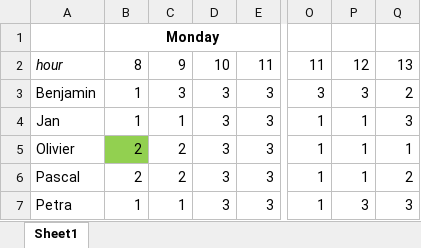
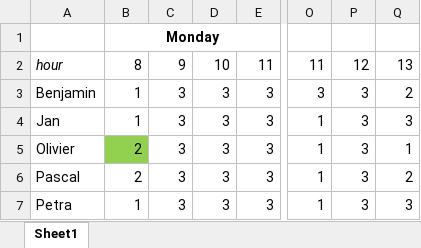
Before and after one commit to KubeWatch-Monitoring/KubeWatch, an Excel workbook: Organisation/Availability.xlsx, sheet Sheet1, drawn as a sheet; only a part is shown, gaps mark what is left out; values as stored, in another font and other column widths than the file's, no borders; charts and pictures and conditional formats not drawn; the diff names each change by its address in the sheet, - before the commit and + after, or states it on an @@ line.

Commit message:
Add new meeting notes and update availability

```diff
--- a/Organisation/Availability.xlsx (sheet Sheet1)
+++ b/Organisation/Availability.xlsx (sheet Sheet1)
-C4: 1
+C4: 3
-P4:P6: 1
+P4:P6: 3
-C5:C6: 2
+C5:C6: 3
-C7: 1
+C7: 3
```
Also changed, not shown: 2 other files.
